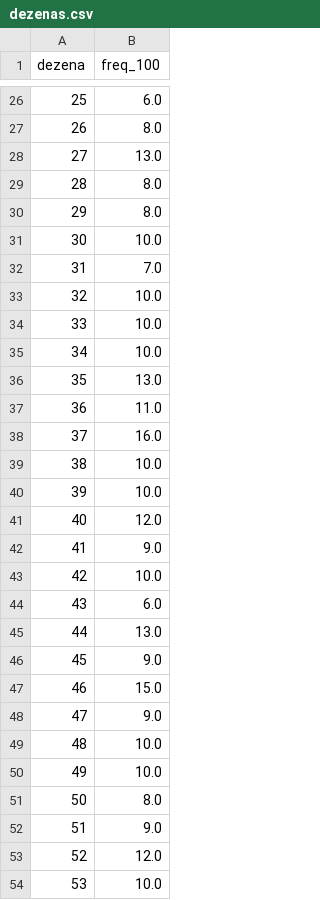
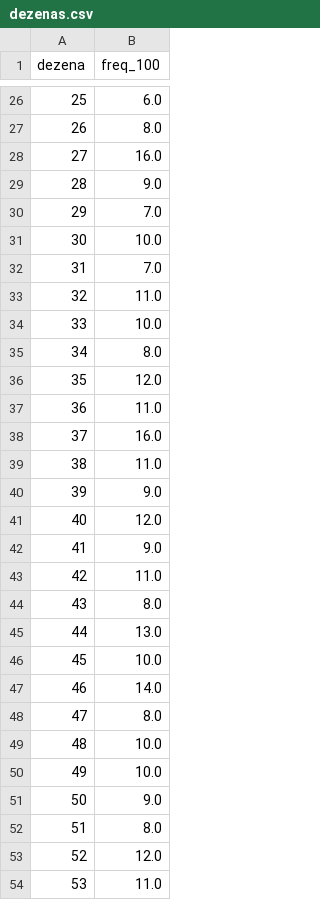
Before and after one commit to andreyoshimura/mega-engine, a CSV file: data/features/dezenas.csv, drawn as a sheet; only a part is shown, gaps mark what is left out; the diff covers the shown part only.

```diff
--- a/data/features/dezenas.csv
+++ b/data/features/dezenas.csv
@@ -27,28 +27,28 @@ dezena,freq_100
 26,8.0
-27,13.0
-28,8.0
-29,8.0
+27,16.0
+28,9.0
+29,7.0
 30,10.0
 31,7.0
-32,10.0
+32,11.0
 33,10.0
-34,10.0
-35,13.0
+34,8.0
+35,12.0
 36,11.0
 37,16.0
-38,10.0
-39,10.0
+38,11.0
+39,9.0
 40,12.0
 41,9.0
-42,10.0
-43,6.0
+42,11.0
+43,8.0
 44,13.0
-45,9.0
-46,15.0
-47,9.0
+45,10.0
+46,14.0
+47,8.0
 48,10.0
 49,10.0
-50,8.0
-51,9.0
+50,9.0
+51,8.0
 52,12.0
-53,10.0
+53,11.0
```
Also changed, not shown: 14 edited cells elsewhere in this file, 1 other file.
